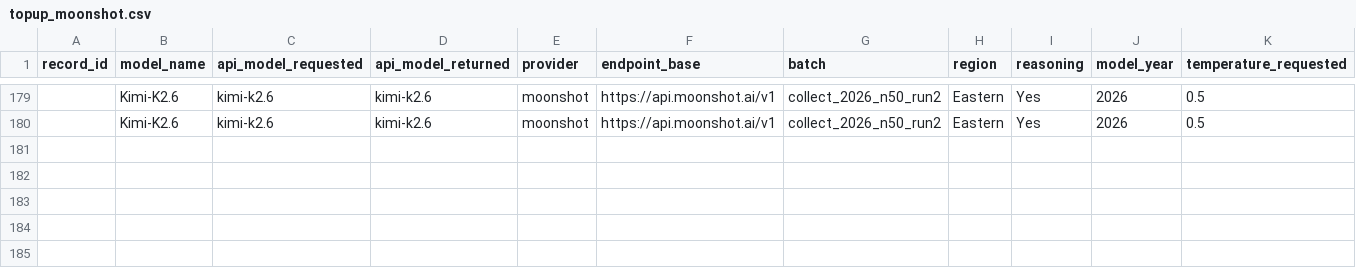
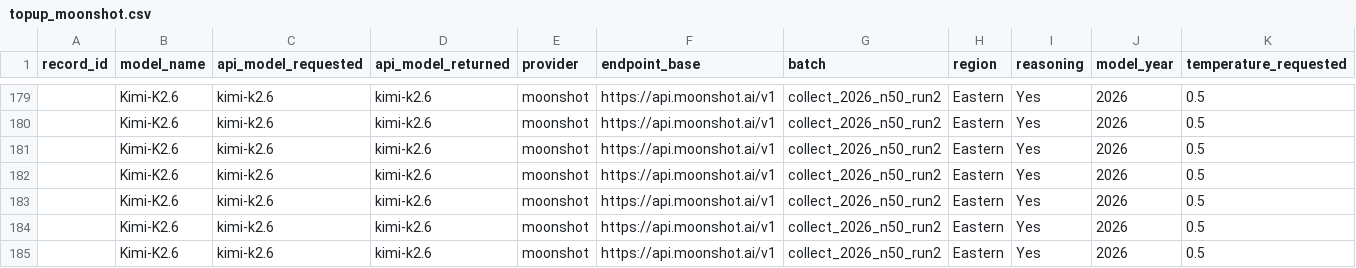
Before and after one commit to dtzx00/Automated-LLM-Probes, a CSV file: machine_data/raw_n50_run2/topup_moonshot.csv, drawn as a sheet; only a part is shown, gaps mark what is left out; rows hold the shown columns only; the diff names each change by its address in the sheet, - before the commit and + after, or states it on an @@ line.

Commit message:
n=50 run2: Kimi-K2.6 grind (34)
Co-Authored-By: Lumen - Research Collaborator <agent+1fdb346e1328@kylon.io>

```diff
--- a/machine_data/raw_n50_run2/topup_moonshot.csv
+++ b/machine_data/raw_n50_run2/topup_moonshot.csv
+row 181:  | Kimi-K2.6 | kimi-k2.6 | kimi-k2.6 | moonshot | https://api.moonshot.ai/v1 | collect_2026_n50_run2 | Eastern | Yes | 2026 | 0.5
+row 182:  | Kimi-K2.6 | kimi-k2.6 | kimi-k2.6 | moonshot | https://api.moonshot.ai/v1 | collect_2026_n50_run2 | Eastern | Yes | 2026 | 0.5
+row 183:  | Kimi-K2.6 | kimi-k2.6 | kimi-k2.6 | moonshot | https://api.moonshot.ai/v1 | collect_2026_n50_run2 | Eastern | Yes | 2026 | 0.5
+row 184:  | Kimi-K2.6 | kimi-k2.6 | kimi-k2.6 | moonshot | https://api.moonshot.ai/v1 | collect_2026_n50_run2 | Eastern | Yes | 2026 | 0.5
+row 185:  | Kimi-K2.6 | kimi-k2.6 | kimi-k2.6 | moonshot | https://api.moonshot.ai/v1 | collect_2026_n50_run2 | Eastern | Yes | 2026 | 0.5
```
